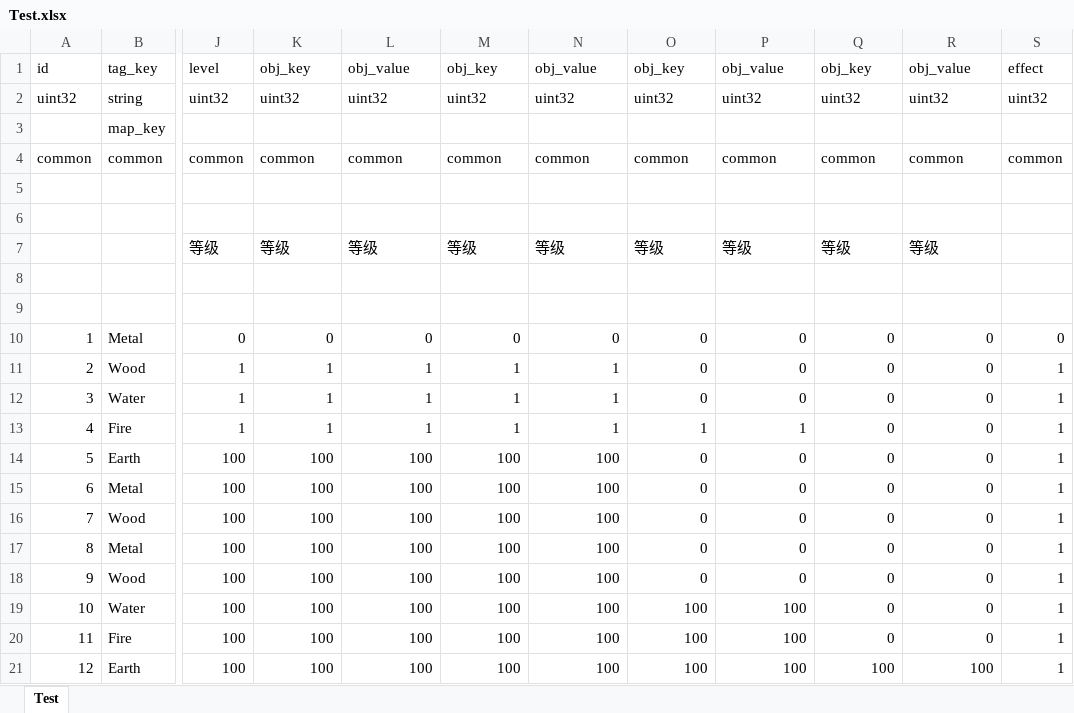
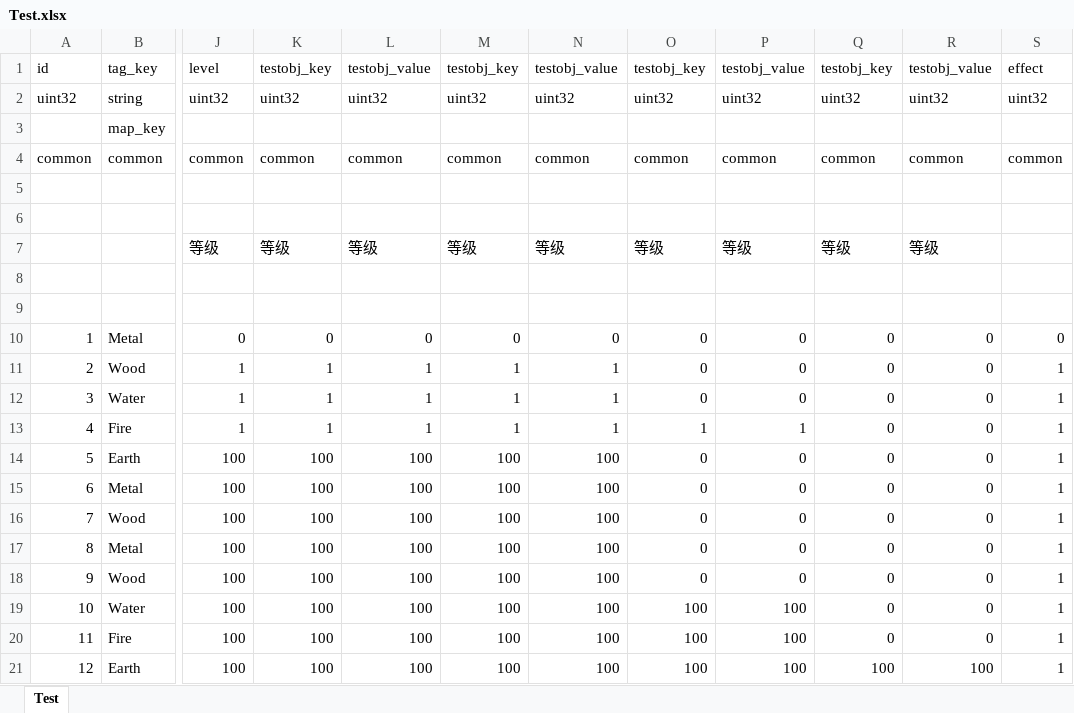
Before and after one commit to luyuancpp/mmorpg, an Excel workbook: bin/config/xlsx/Test.xlsx, sheet Test, drawn as a sheet; only a part is shown, gaps mark what is left out; values as stored, in another font and other column widths than the file's, no borders; the diff names each change by its address in the sheet, - before the commit and + after, or states it on an @@ line.

```diff
--- a/bin/config/xlsx/Test.xlsx (sheet Test)
+++ b/bin/config/xlsx/Test.xlsx (sheet Test)
-K1: obj_key
+K1: testobj_key
-L1: obj_value
+L1: testobj_value
-M1: obj_key
+M1: testobj_key
-N1: obj_value
+N1: testobj_value
-O1: obj_key
+O1: testobj_key
-P1: obj_value
+P1: testobj_value
-Q1: obj_key
+Q1: testobj_key
-R1: obj_value
+R1: testobj_value
```
Also changed, not shown: 4 other files.
